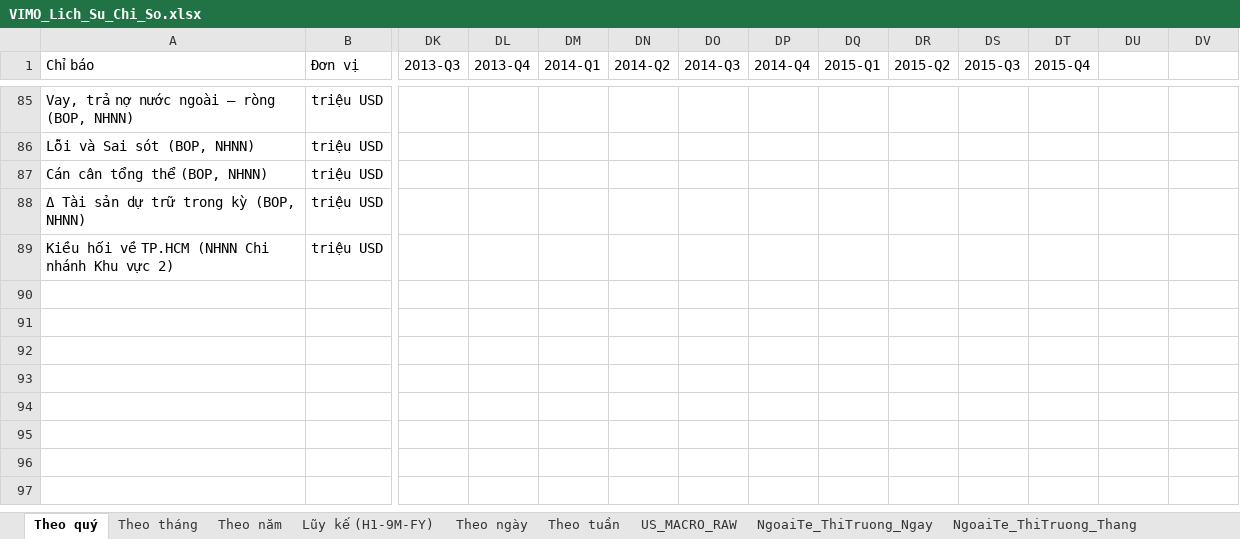
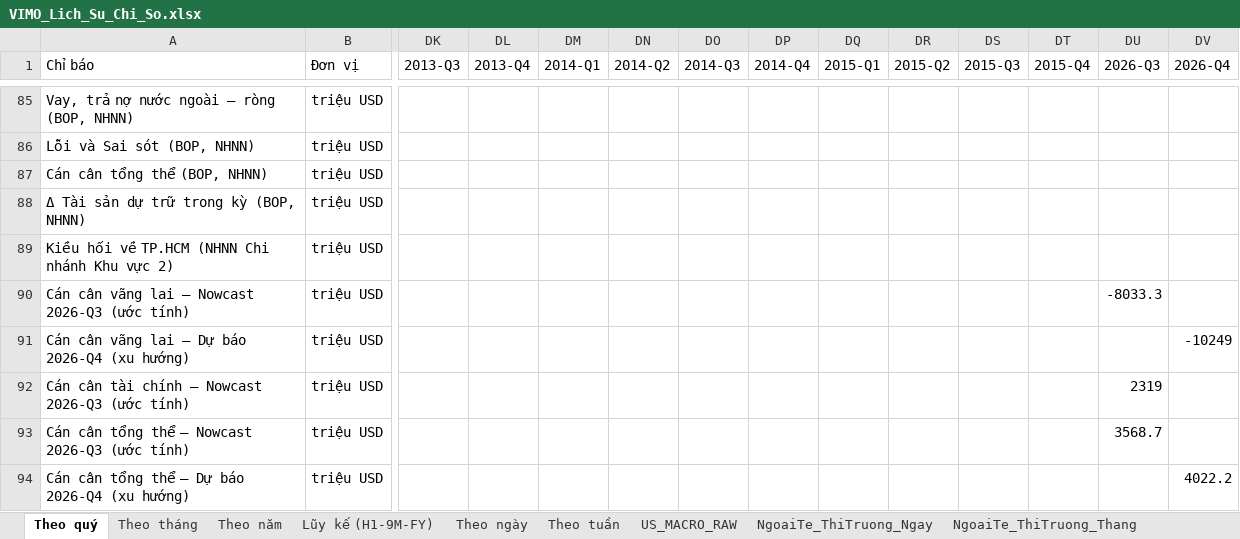
Before and after one commit to Truongutc/Phan-tich-FA, an Excel workbook: Bao cao/VIMO/VIMO_Lich_Su_Chi_So.xlsx, sheet Theo quý, drawn as a sheet; only a part is shown, gaps mark what is left out; values as stored, in another font and other column widths than the file's, no borders; 2 other sheets too large or unreadable and not compared; rows hold the shown columns only; the diff names each change by its address in the sheet, - before the commit and + after, or states it on an @@ line.

```diff
--- a/Bao cao/VIMO/VIMO_Lich_Su_Chi_So.xlsx (sheet Theo quý)
+++ b/Bao cao/VIMO/VIMO_Lich_Su_Chi_So.xlsx (sheet Theo quý)
-DU1: (empty)
+DU1: 2026-Q3
-DV1: (empty)
+DV1: 2026-Q4
+row 90: Cán cân vãng lai — Nowcast 2026-Q3 (ước tính) | triệu USD |  |  |  |  |  |  |  |  |  |  | -8033.3
+row 91: Cán cân vãng lai — Dự báo 2026-Q4 (xu hướng) | triệu USD |  |  |  |  |  |  |  |  |  |  |  | -10249
+row 92: Cán cân tài chính — Nowcast 2026-Q3 (ước tính) | triệu USD |  |  |  |  |  |  |  |  |  |  | 2319
+row 93: Cán cân tổng thể — Nowcast 2026-Q3 (ước tính) | triệu USD |  |  |  |  |  |  |  |  |  |  | 3568.7
+row 94: Cán cân tổng thể — Dự báo 2026-Q4 (xu hướng) | triệu USD |  |  |  |  |  |  |  |  |  |  |  | 4022.2
```
Also changed, not shown: sheet NgoaiTe_ThiTruong_Thang, 5 other files.
